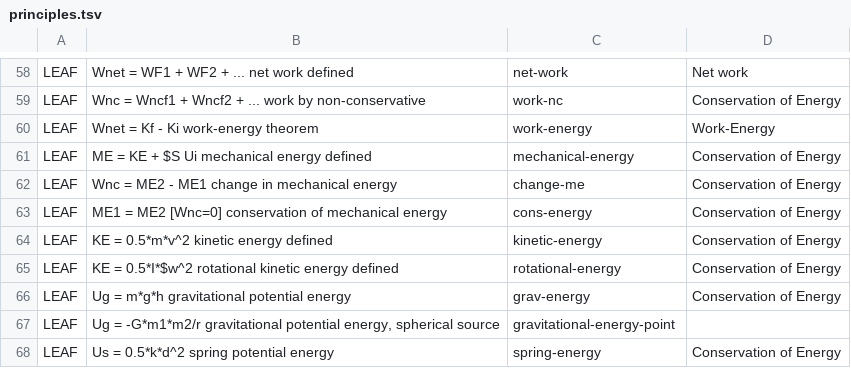
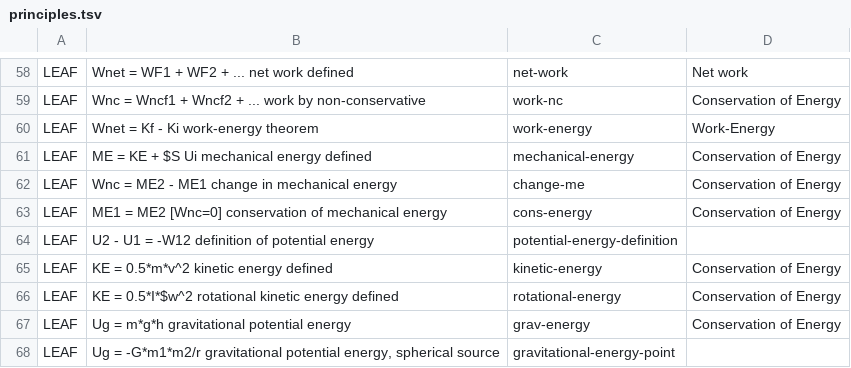
Before and after one commit to bvds/andes, a TSV file: KB/principles.tsv, drawn as a sheet; only a part is shown, gaps mark what is left out; the shorter side is filled out with more unchanged rows; the diff names each change by its address in the sheet, - before the commit and + after, or states it on an @@ line.

Commit message:
add definition of potential energy in terms of work

```diff
--- a/KB/principles.tsv
+++ b/KB/principles.tsv
+row 64: LEAF | U2 - U1 = -W12 definition of potential energy | potential-energy-definition
```
Also changed, not shown: 5 other files.
